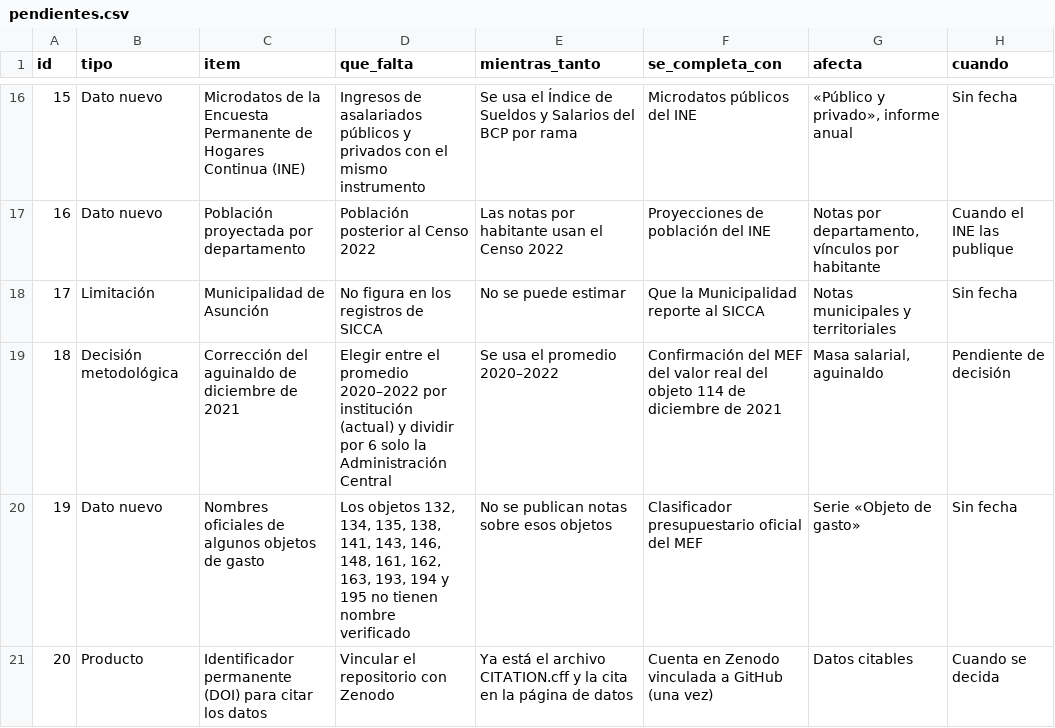
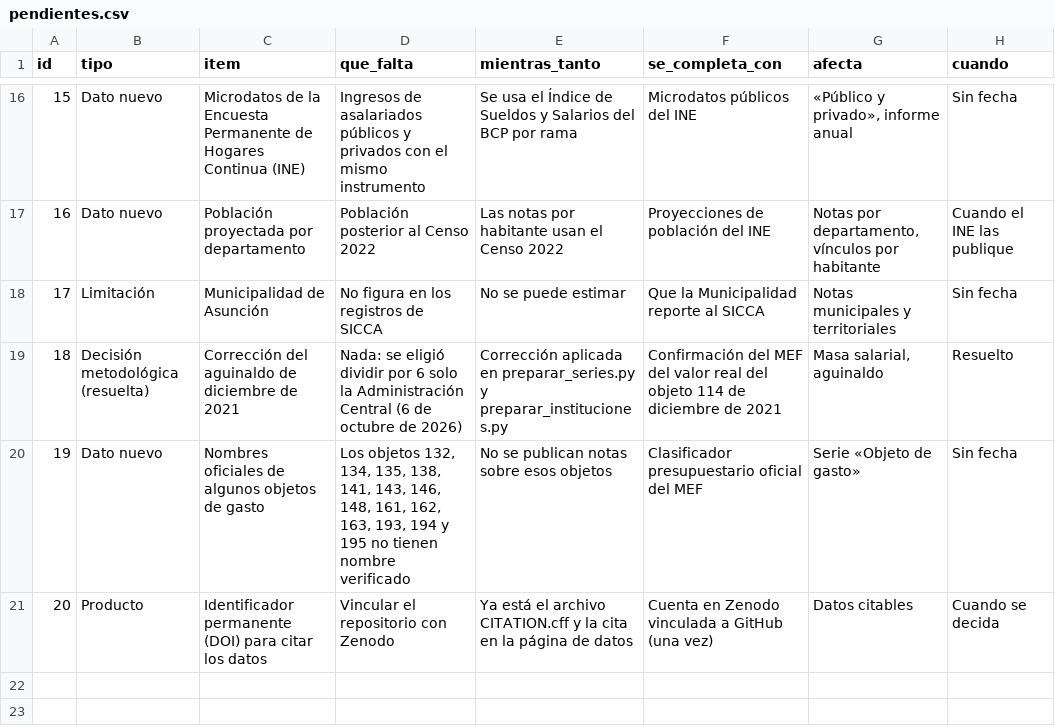
Before and after one commit to pulsoestado/pulsoestado.github.io, a CSV file: planes/pendientes.csv, drawn as a sheet; only a part is shown, gaps mark what is left out; the diff names each change by its address in the sheet, - before the commit and + after, or states it on an @@ line.

```diff
--- a/planes/pendientes.csv
+++ b/planes/pendientes.csv
-B19 (tipo): Decisión metodológica
+B19 (tipo): Decisión metodológica (resuelta)
-D19 (que_falta): Elegir entre el promedio 2020–2022 por institución (actual) y dividir por 6 solo la Administración Central
+D19 (que_falta): Nada: se eligió dividir por 6 solo la Administración Central (6 de octubre de 2026)
-E19 (mientras_tanto): Se usa el promedio 2020–2022
+E19 (mientras_tanto): Corrección aplicada en preparar_series.py y preparar_instituciones.py
-H19 (cuando): Pendiente de decisión
+H19 (cuando): Resuelto
```
Also changed, not shown: data/manual/correcciones.csv, data/processed/masa_anual_objeto.csv, 14 other files.
